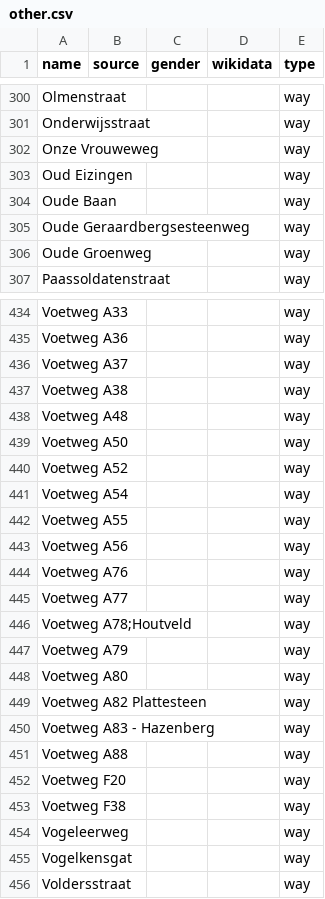
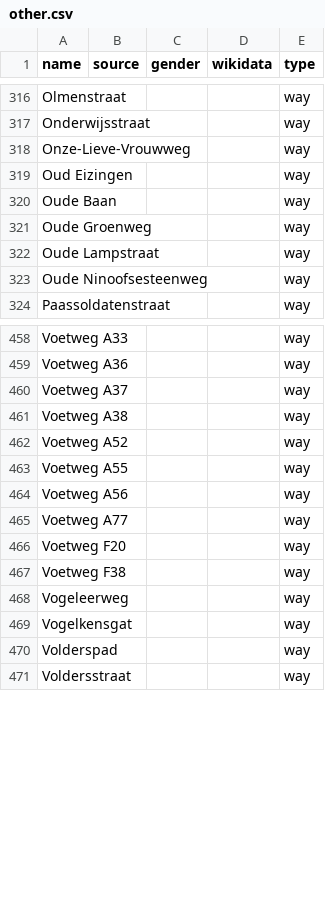
Before and after one commit to EqualStreetNames/equalstreetnames-halle, a CSV file: data/other.csv, drawn as a sheet; only a part is shown, gaps mark what is left out; removed rows and columns are numbered as before the commit, all else as after; the diff covers the shown part only; the diff names each change by its address in the sheet, - before the commit and + after, or states it on an @@ line.

```diff
--- a/data/other.csv
+++ b/data/other.csv
-A318 (name): Onze Vrouweweg
+A318 (name): Onze-Lieve-Vrouwweg
-row 305: Oude Geraardbergsesteenweg |  |  |  | way
+row 322: Oude Lampstraat |  |  |  | way
+row 323: Oude Ninoofsesteenweg |  |  |  | way
-row 438: Voetweg A48 |  |  |  | way
-row 439: Voetweg A50 |  |  |  | way
-row 441: Voetweg A54 |  |  |  | way
-row 444: Voetweg A76 |  |  |  | way
-row 446: Voetweg A78;Houtveld |  |  |  | way
-row 447: Voetweg A79 |  |  |  | way
-row 448: Voetweg A80 |  |  |  | way
-row 449: Voetweg A82 Plattesteen |  |  |  | way
-row 450: Voetweg A83 - Hazenberg |  |  |  | way
-row 451: Voetweg A88 |  |  |  | way
+row 470: Volderspad |  |  |  | way
```
Also changed, not shown: 32 added rows, 6 removed rows and 3 edited cells elsewhere in this file, data/gender.csv, 2 other files.
